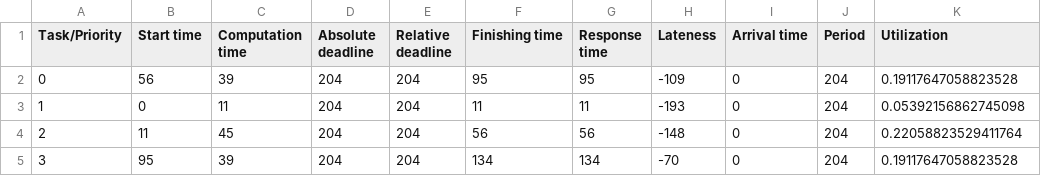
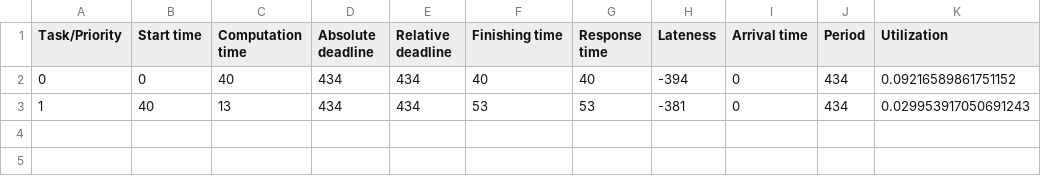
Before and after one commit to anja-graf/dag-task-graphs, a CSV file: task_graphs/Beispiel/graph1.csv, drawn as a sheet.

```diff
--- a/task_graphs/Beispiel/graph1.csv
+++ b/task_graphs/Beispiel/graph1.csv
@@ -1,5 +1,3 @@
 Task/Priority	Start time	Computation time	Absolute deadline	Relative deadline	Finishing time	Response time	Lateness	Arrival time	Period	Utilization
-0	56	39	204	204	95	95	-109	0	204	0.19117647058823528
-1	0	11	204	204	11	11	-193	0	204	0.05392156862745098
-2	11	45	204	204	56	56	-148	0	204	0.22058823529411764
-3	95	39	204	204	134	134	-70	0	204	0.19117647058823528
+0	0	40	434	434	40	40	-394	0	434	0.09216589861751152
+1	40	13	434	434	53	53	-381	0	434	0.029953917050691243
```
Also changed, not shown: task_graphs/Beispiel/graph2.csv, 8 other files.
